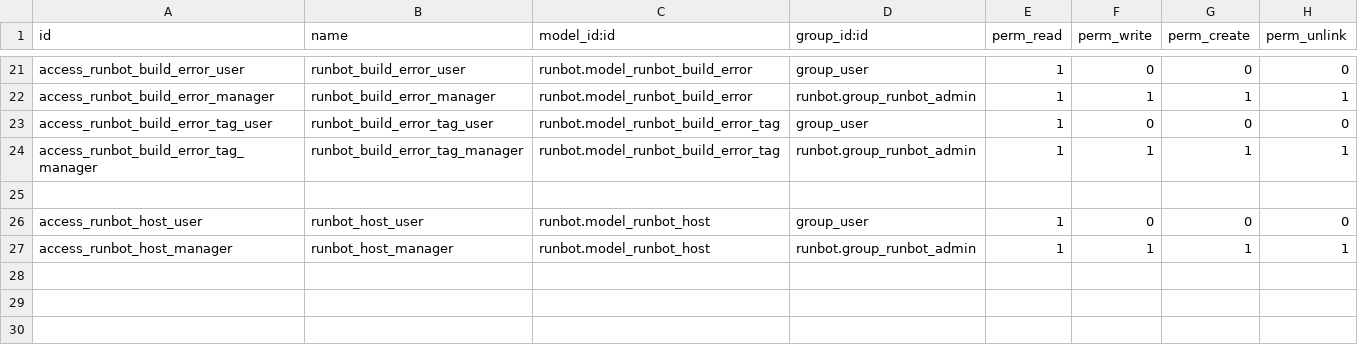
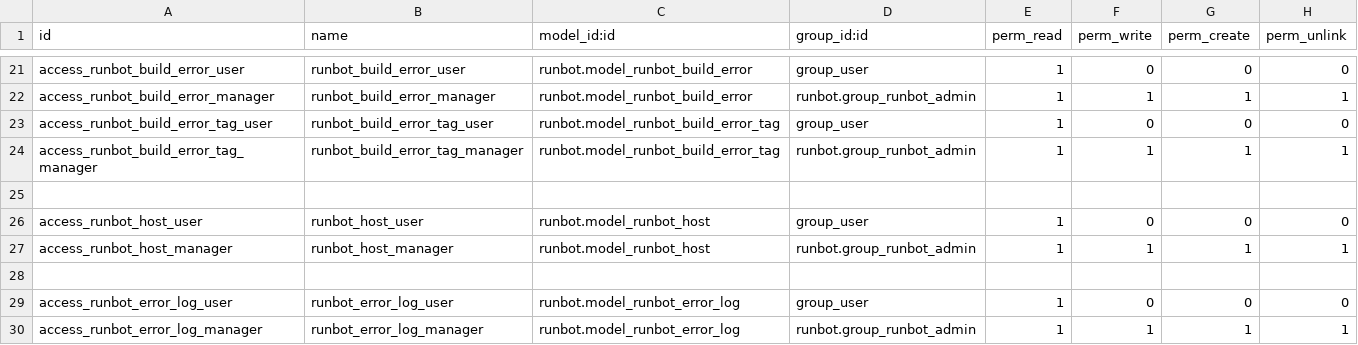
Before and after one commit to odoo/runbot, a CSV file: runbot/security/ir.model.access.csv, drawn as a sheet; only a part is shown, gaps mark what is left out; the diff names each change by its address in the sheet, - before the commit and + after, or states it on an @@ line.

Commit message:
[IMP] runbot: add an error log model based on a SQL view
With this commit, a new model is introduced to facilitate the tracking
of the build errors.

Its based on an SQL view (Thanks @Xavier-Do), that way, there is no new
table in DB and this view is also useful from the PSQL CLI.

In the UI, the search for errors easier than manipulate the ir_logging
view because the builds informations can be used in search and filters.

```diff
--- a/runbot/security/ir.model.access.csv
+++ b/runbot/security/ir.model.access.csv
+row 28: (empty)
+row 29: access_runbot_error_log_user | runbot_error_log_user | runbot.model_runbot_error_log | group_user | 1 | 0 | 0 | 0
+row 30: access_runbot_error_log_manager | runbot_error_log_manager | runbot.model_runbot_error_log | runbot.group_runbot_admin | 1 | 1 | 1 | 1
```
Also changed, not shown: 3 other files.
